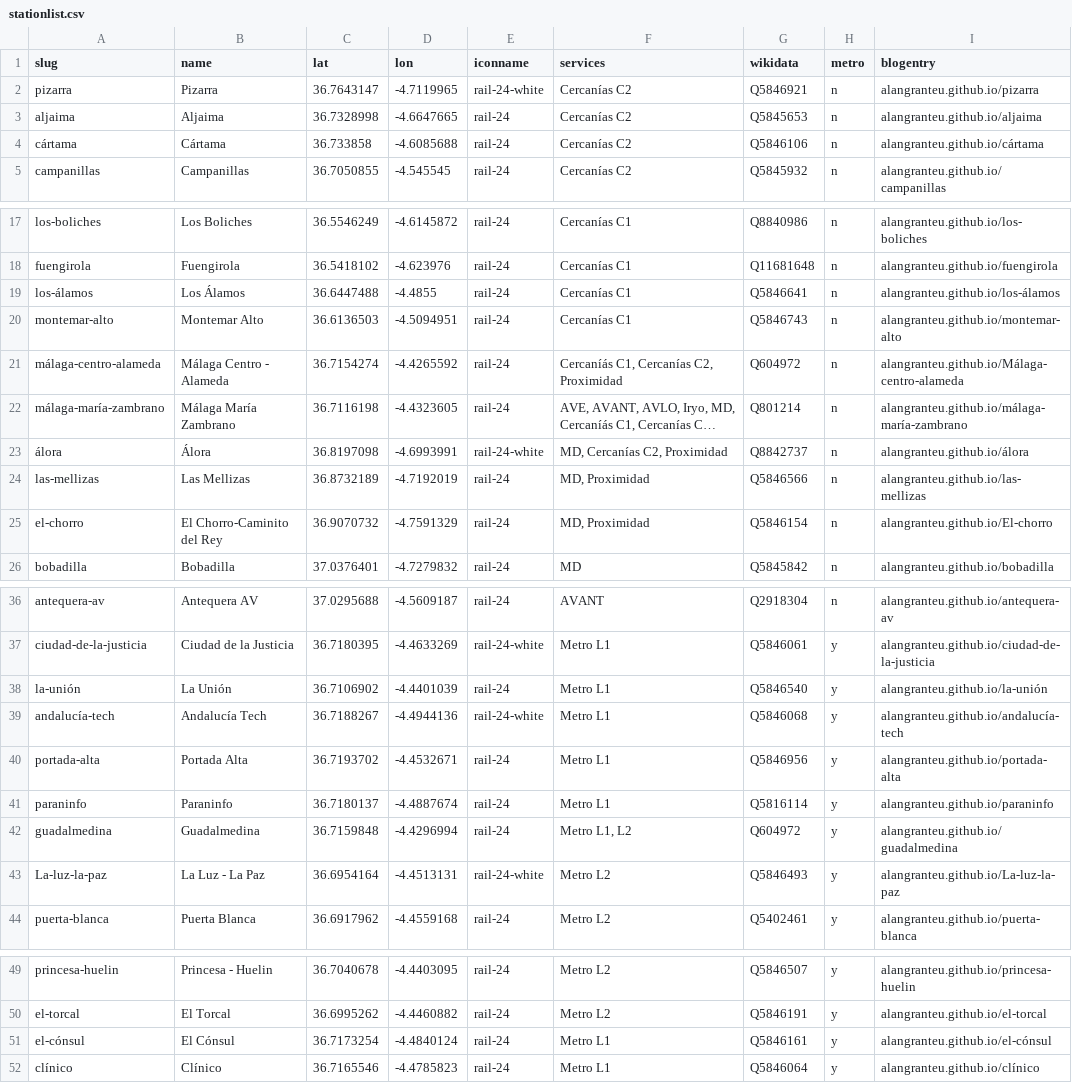
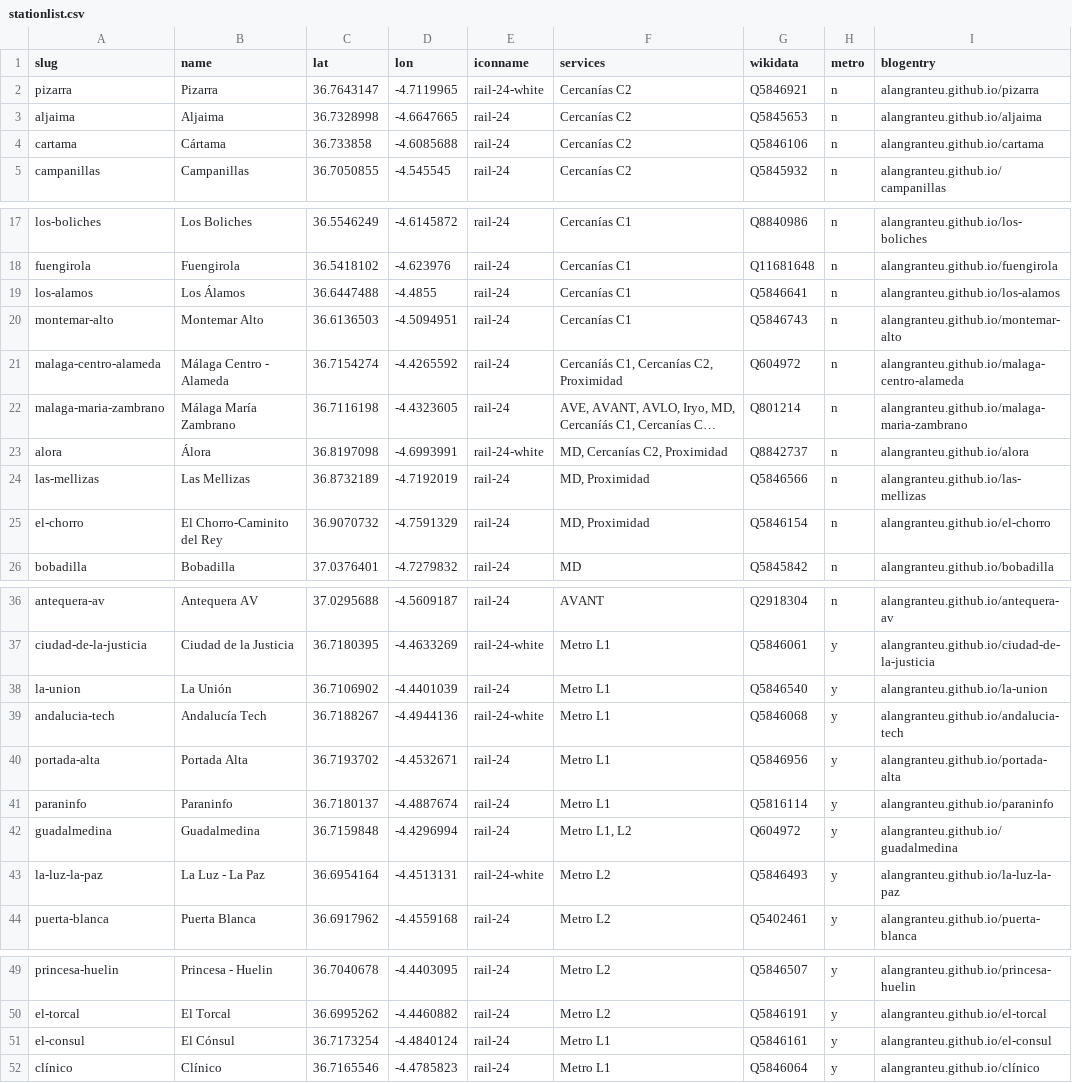
Before and after one commit to alangranteu/LinesinaLandscape, a CSV file: _data/stationlist.csv, drawn as a sheet; only a part is shown, gaps mark what is left out; long unchanged cells end in …; the diff names each change by its address in the sheet, - before the commit and + after, or states it on an @@ line.

Commit message:
Update stationlist.csv

```diff
--- a/_data/stationlist.csv
+++ b/_data/stationlist.csv
-A4 (slug): cártama
+A4 (slug): cartama
-I4 (blogentry): alangranteu.github.io/cártama
+I4 (blogentry): alangranteu.github.io/cartama
-A19 (slug): los-álamos
+A19 (slug): los-alamos
-I19 (blogentry): alangranteu.github.io/los-álamos
+I19 (blogentry): alangranteu.github.io/los-alamos
-A21 (slug): málaga-centro-alameda
+A21 (slug): malaga-centro-alameda
-I21 (blogentry): alangranteu.github.io/Málaga-centro-alameda
+I21 (blogentry): alangranteu.github.io/malaga-centro-alameda
-A22 (slug): málaga-maría-zambrano
+A22 (slug): malaga-maria-zambrano
-I22 (blogentry): alangranteu.github.io/málaga-maría-zambrano
+I22 (blogentry): alangranteu.github.io/malaga-maria-zambrano
-A23 (slug): álora
+A23 (slug): alora
-I23 (blogentry): alangranteu.github.io/álora
+I23 (blogentry): alangranteu.github.io/alora
-I25 (blogentry): alangranteu.github.io/El-chorro
+I25 (blogentry): alangranteu.github.io/el-chorro
-A38 (slug): la-unión
+A38 (slug): la-union
-I38 (blogentry): alangranteu.github.io/la-unión
+I38 (blogentry): alangranteu.github.io/la-union
-A39 (slug): andalucía-tech
+A39 (slug): andalucia-tech
-I39 (blogentry): alangranteu.github.io/andalucía-tech
+I39 (blogentry): alangranteu.github.io/andalucia-tech
-A43 (slug): La-luz-la-paz
+A43 (slug): la-luz-la-paz
-I43 (blogentry): alangranteu.github.io/La-luz-la-paz
+I43 (blogentry): alangranteu.github.io/la-luz-la-paz
-A51 (slug): el-cónsul
+A51 (slug): el-consul
-I51 (blogentry): alangranteu.github.io/el-cónsul
+I51 (blogentry): alangranteu.github.io/el-consul
```
